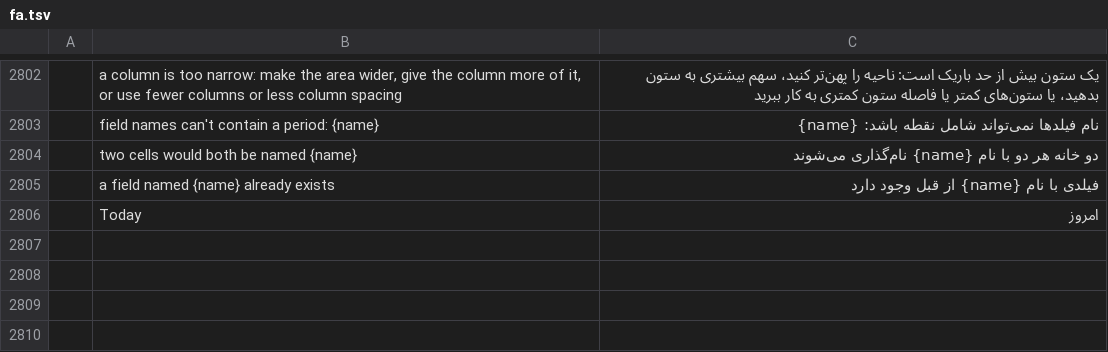
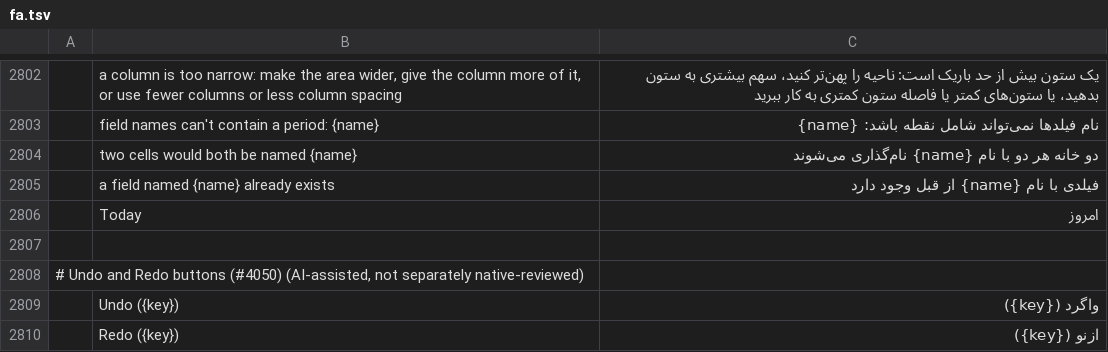
Before and after one commit to Lcoding15/pdfcraft, a TSV file: crates/ui-egui/src/i18n/fa.tsv, drawn as a sheet; only a part is shown, gaps mark what is left out; the diff names each change by its address in the sheet, - before the commit and + after, or states it on an @@ line.

```diff
--- a/crates/ui-egui/src/i18n/fa.tsv
+++ b/crates/ui-egui/src/i18n/fa.tsv
+row 2807: (empty)
+row 2808: # Undo and Redo buttons (#4050) (AI-assisted, not separately native-reviewed)
+row 2809:  | Undo ({key}) | واگرد ({key})
+row 2810:  | Redo ({key}) | ازنو ({key})
```
